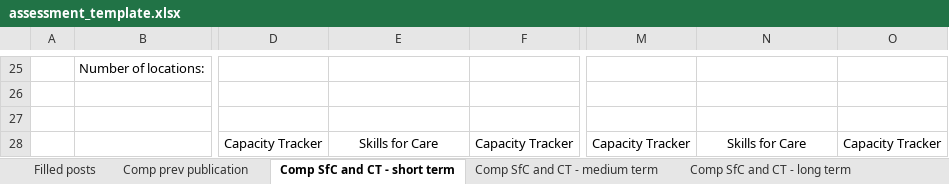
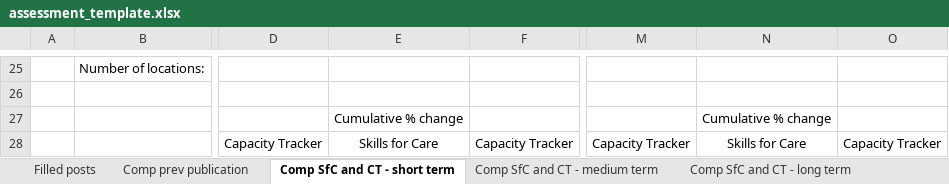
Before and after one commit to NMDSdevopsServiceAdm/DataEngineering, an Excel workbook: projects/_99_publication/monthly_tracker_filled_posts/templates/assessment_template.xlsx, sheet Comp SfC and CT - short term, drawn as a sheet; only a part is shown, gaps mark what is left out; values as stored, in another font and other column widths than the file's, no borders; charts and pictures not drawn; the diff names each change by its address in the sheet, - before the commit and + after, or states it on an @@ line.

```diff
--- a/projects/_99_publication/monthly_tracker_filled_posts/templates/assessment_template.xlsx (sheet Comp SfC and CT - short term)
+++ b/projects/_99_publication/monthly_tracker_filled_posts/templates/assessment_template.xlsx (sheet Comp SfC and CT - short term)
-E27: (empty)
+E27: Cumulative % change
-N27: (empty)
+N27: Cumulative % change
```
Also changed, not shown: sheet Comp SfC and CT - long term, sheet No filters - long term, sheet Comp SfC and CT - medium term, sheet Filled posts, 5 other files.
